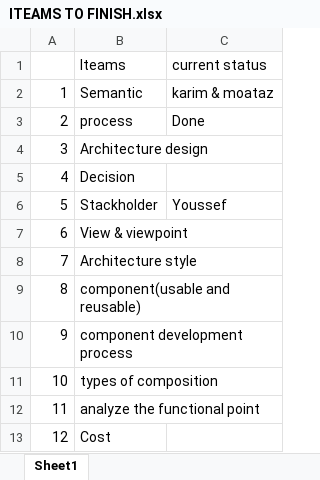
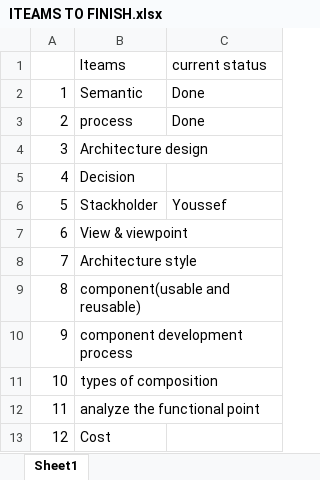
Before and after one commit to M-Elsaeed/SW2, an Excel workbook: ITEAMS TO FINISH.xlsx, sheet Sheet1, drawn as a sheet; values as stored, in another font and other column widths than the file's, no borders; the diff names each change by its address in the sheet, - before the commit and + after, or states it on an @@ line.

Commit message:
Update ITEAMS TO FINISH.xlsx

```diff
--- a/ITEAMS TO FINISH.xlsx (sheet Sheet1)
+++ b/ITEAMS TO FINISH.xlsx (sheet Sheet1)
-C2 (current status): karim & moataz
+C2 (current status): Done
```
